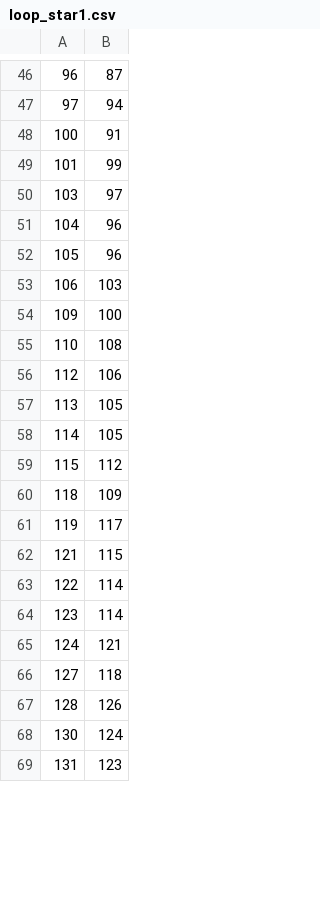
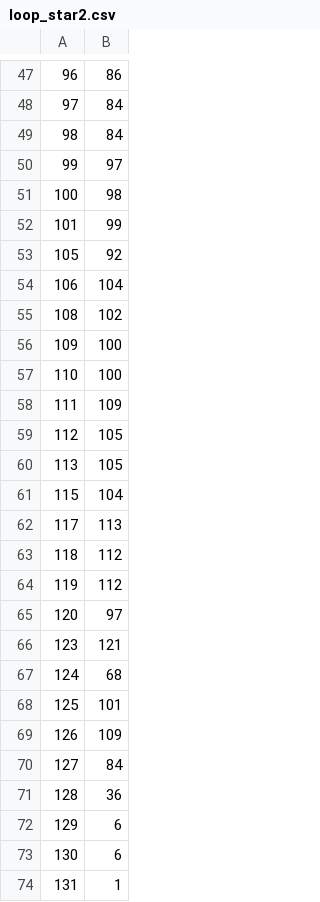
Before and after one commit to UditSinghParihar/g2o_test, a CSV file: star_vid2/loop_star2.csv (was star_vid/loop_star1.csv), drawn as a sheet; only a part is shown, gaps mark what is left out; the diff covers the shown part only.

Commit message:
Adding information for animation of star trajectory.

```diff
--- a/star_vid/loop_star1.csv
+++ b/star_vid2/loop_star2.csv
@@ -46,24 +47,28 @@
-96,87
-97,94
-100,91
+96,86
+97,84
+98,84
+99,97
+100,98
 101,99
-103,97
-104,96
-105,96
-106,103
+105,92
+106,104
+108,102
 109,100
-110,108
-112,106
+110,100
+111,109
+112,105
 113,105
-114,105
-115,112
-118,109
-119,117
-121,115
-122,114
-123,114
-124,121
-127,118
-128,126
-130,124
-131,123
+115,104
+117,113
+118,112
+119,112
+120,97
+123,121
+124,68
+125,101
+126,109
+127,84
+128,36
+129,6
+130,6
+131,1
```
Also changed, not shown: 26 added rows, 28 removed rows and 20 edited cells elsewhere in this file, 19 other files.
